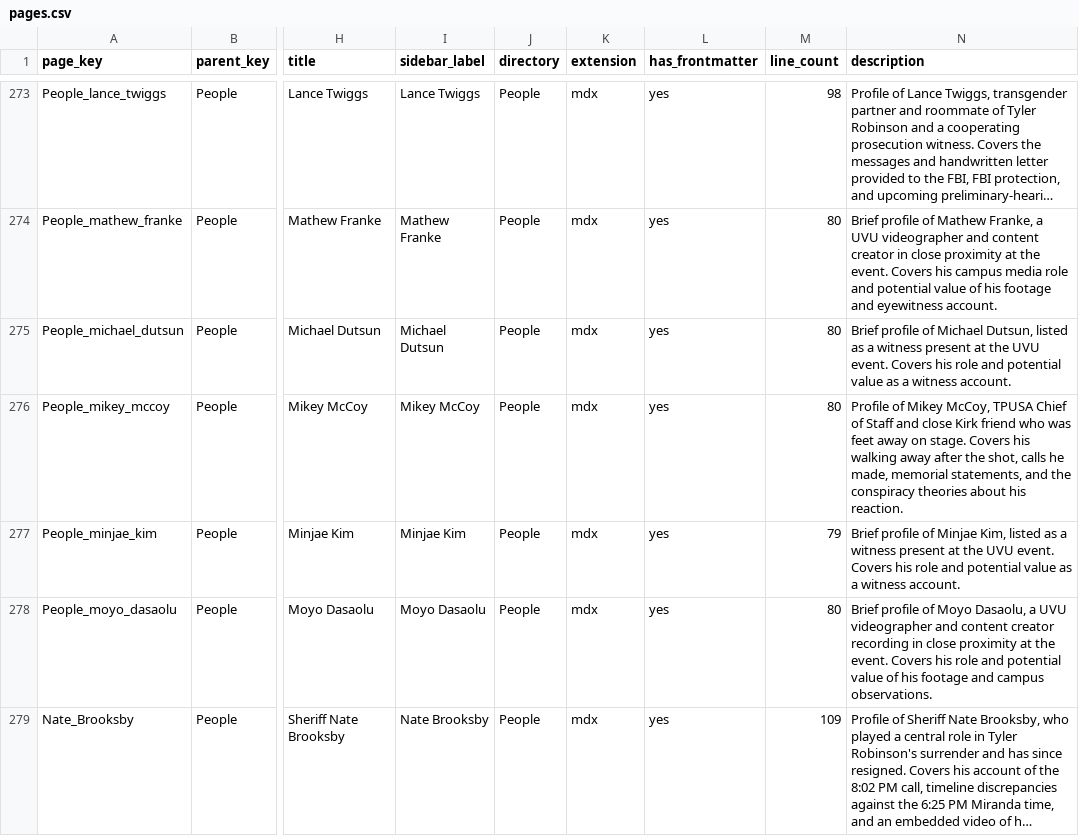
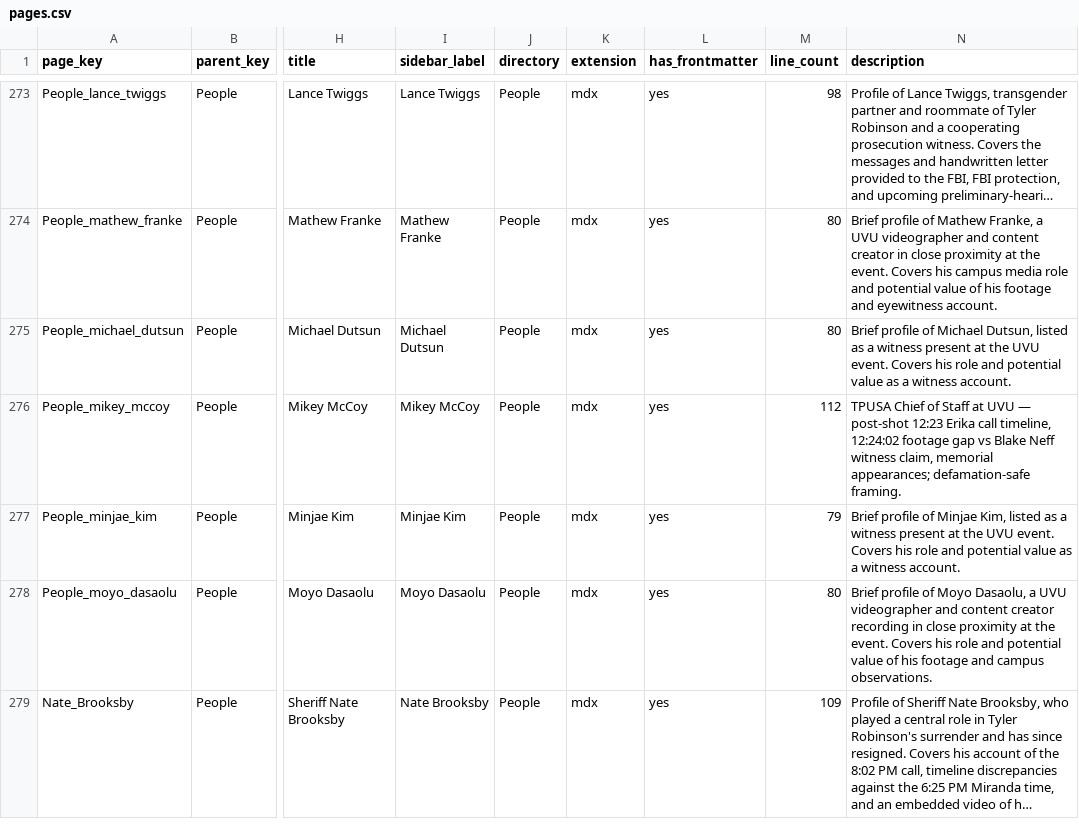
Before and after one commit to ACT3ai/charlie-kirk, a CSV file: pages.csv, drawn as a sheet; only a part is shown, gaps mark what is left out; long unchanged cells end in …; the diff covers the shown part only; the diff names each change by its address in the sheet, - before the commit and + after, or states it on an @@ line.

```diff
--- a/pages.csv
+++ b/pages.csv
-M276 (line_count): 80
+M276 (line_count): 112
-N276 (description): Profile of Mikey McCoy, TPUSA Chief of Staff and close Kirk friend who was feet away on stage. Covers his walking away after the shot, calls he made, memorial statements, and the conspiracy theories about his reaction.
+N276 (description): TPUSA Chief of Staff at UVU — post-shot 12:23 Erika call timeline, 12:24:02 footage gap vs Blake Neff witness claim, memorial appearances; defamation-safe framing.
```
Also changed, not shown: 1 added row and 14 edited cells elsewhere in this file, 28 other files.
